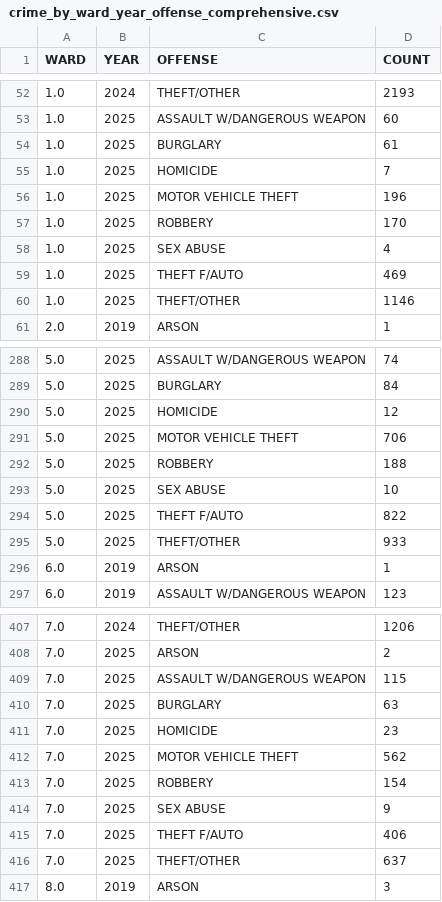
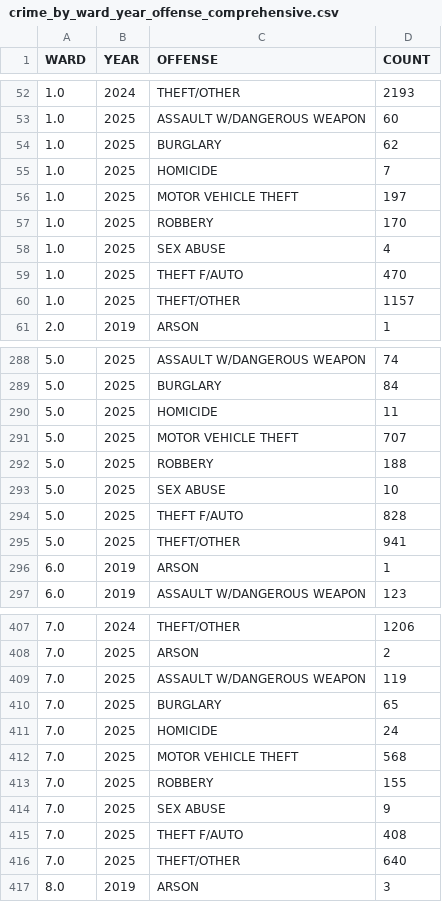
Before and after one commit to jkelly3rd/dc_crime, a CSV file: data/processed/crime_by_ward_year_offense_comprehensive.csv, drawn as a sheet; only a part is shown, gaps mark what is left out; the diff covers the shown part only.

```diff
--- a/data/processed/crime_by_ward_year_offense_comprehensive.csv
+++ b/data/processed/crime_by_ward_year_offense_comprehensive.csv
@@ -53,9 +53,9 @@ WARD,YEAR,OFFENSE,COUNT
 1.0,2025,ASSAULT W/DANGEROUS WEAPON,60
-1.0,2025,BURGLARY,61
+1.0,2025,BURGLARY,62
 1.0,2025,HOMICIDE,7
-1.0,2025,MOTOR VEHICLE THEFT,196
+1.0,2025,MOTOR VEHICLE THEFT,197
 1.0,2025,ROBBERY,170
 1.0,2025,SEX ABUSE,4
-1.0,2025,THEFT F/AUTO,469
-1.0,2025,THEFT/OTHER,1146
+1.0,2025,THEFT F/AUTO,470
+1.0,2025,THEFT/OTHER,1157
 2.0,2019,ARSON,1
@@ -289,8 +289,8 @@ WARD,YEAR,OFFENSE,COUNT
 5.0,2025,BURGLARY,84
-5.0,2025,HOMICIDE,12
-5.0,2025,MOTOR VEHICLE THEFT,706
+5.0,2025,HOMICIDE,11
+5.0,2025,MOTOR VEHICLE THEFT,707
 5.0,2025,ROBBERY,188
 5.0,2025,SEX ABUSE,10
-5.0,2025,THEFT F/AUTO,822
-5.0,2025,THEFT/OTHER,933
+5.0,2025,THEFT F/AUTO,828
+5.0,2025,THEFT/OTHER,941
 6.0,2019,ARSON,1
@@ -408,10 +408,10 @@ WARD,YEAR,OFFENSE,COUNT
 7.0,2025,ARSON,2
-7.0,2025,ASSAULT W/DANGEROUS WEAPON,115
-7.0,2025,BURGLARY,63
-7.0,2025,HOMICIDE,23
-7.0,2025,MOTOR VEHICLE THEFT,562
-7.0,2025,ROBBERY,154
+7.0,2025,ASSAULT W/DANGEROUS WEAPON,119
+7.0,2025,BURGLARY,65
+7.0,2025,HOMICIDE,24
+7.0,2025,MOTOR VEHICLE THEFT,568
+7.0,2025,ROBBERY,155
 7.0,2025,SEX ABUSE,9
-7.0,2025,THEFT F/AUTO,406
-7.0,2025,THEFT/OTHER,637
+7.0,2025,THEFT F/AUTO,408
+7.0,2025,THEFT/OTHER,640
 8.0,2019,ARSON,3
```
Also changed, not shown: 16 edited cells elsewhere in this file, data/processed/all_homicides.csv, data/processed/crime_assault_w_dangerous_weapon_by_ward_year.csv, 23 other files.
